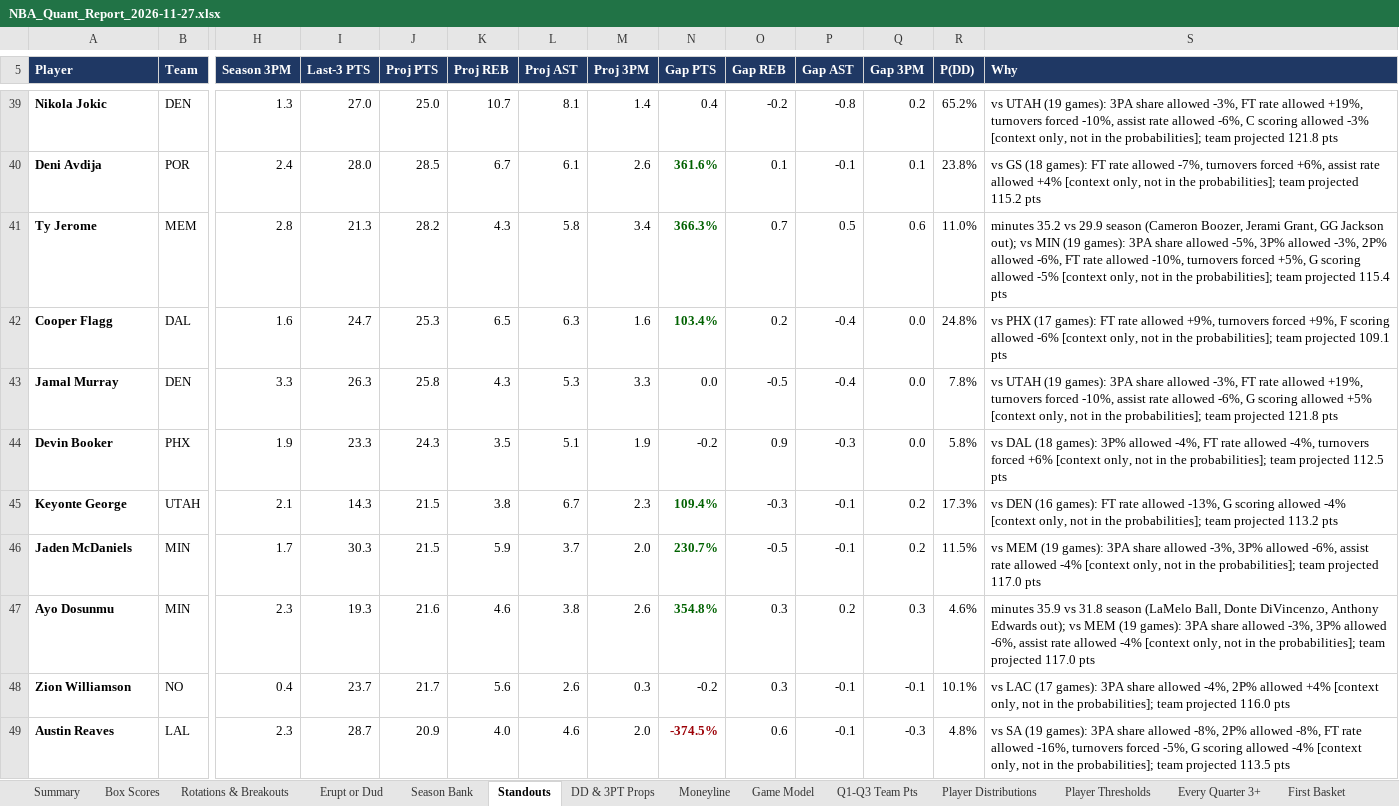
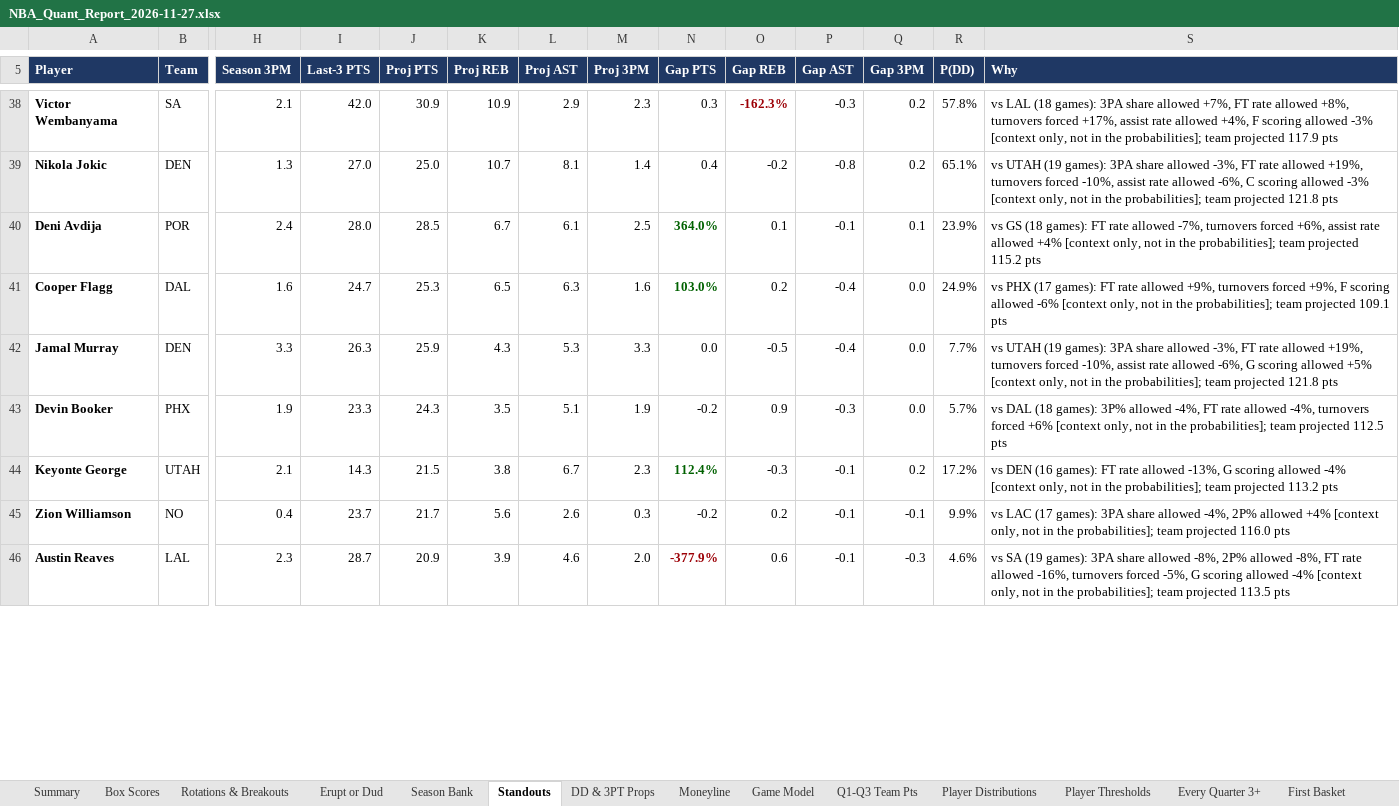
Before and after one commit to HeyShawtty/nba-quant-desk, an Excel workbook: reports/NBA_Quant_Report_2026-11-27.xlsx, sheet Standouts, drawn as a sheet; only a part is shown, gaps mark what is left out; values as stored, in another font and other column widths than the file's, no borders; removed rows and columns are numbered as before the commit, all else as after; rows hold the shown columns only; the diff covers the shown part only; the diff names each change by its address in the sheet, - before the commit and + after, or states it on an @@ line.

```diff
--- a/reports/NBA_Quant_Report_2026-11-27.xlsx (sheet Standouts)
+++ b/reports/NBA_Quant_Report_2026-11-27.xlsx (sheet Standouts)
+row 38: Victor Wembanyama | SA | 2.1 | 42.0 | 30.9 | 10.9 | 2.9 | 2.3 | 0.3 | -162.3% | -0.3 | 0.2 | 57.8% | vs LAL (18 games): 3PA share allowed +7%, FT rate allowed +8%, turnovers forced +17%, assist rate allowed +4%, F scoring allowed -3% [context only, not in the probabilities]; team projected 117.9 pts
-R39 (P(DD)): 65.2%
+R39 (P(DD)): 65.1%
-M40 (Proj 3PM): 2.6
+M40 (Proj 3PM): 2.5
-N40 (Gap PTS): 361.6%
+N40 (Gap PTS): 364.0%
-R40 (P(DD)): 23.8%
+R40 (P(DD)): 23.9%
-row 41: Ty Jerome | MEM | 2.8 | 21.3 | 28.2 | 4.3 | 5.8 | 3.4 | 366.3% | 0.7 | 0.5 | 0.6 | 11.0% | minutes 35.2 vs 29.9 season (Cameron Boozer, Jerami Grant, GG Jackson out); vs MIN (19 games): 3PA share allowed -5%, 3P% allowed -3%, 2P% allowed -6%, FT rate allowed -10%, turnovers forced +5%, G scoring allowed -5% [context only, not in the probabilities]; team projected 115.4 pts
-N41 (Gap PTS): 103.4%
+N41 (Gap PTS): 103.0%
-R41 (P(DD)): 24.8%
+R41 (P(DD)): 24.9%
-J42 (Proj PTS): 25.8
+J42 (Proj PTS): 25.9
-R42 (P(DD)): 7.8%
+R42 (P(DD)): 7.7%
-R43 (P(DD)): 5.8%
+R43 (P(DD)): 5.7%
-N44 (Gap PTS): 109.4%
+N44 (Gap PTS): 112.4%
-R44 (P(DD)): 17.3%
+R44 (P(DD)): 17.2%
-row 46: Jaden McDaniels | MIN | 1.7 | 30.3 | 21.5 | 5.9 | 3.7 | 2.0 | 230.7% | -0.5 | -0.1 | 0.2 | 11.5% | vs MEM (19 games): 3PA share allowed -3%, 3P% allowed -6%, assist rate allowed -4% [context only, not in the probabilities]; team projected 117.0 pts
-row 47: Ayo Dosunmu | MIN | 2.3 | 19.3 | 21.6 | 4.6 | 3.8 | 2.6 | 354.8% | 0.3 | 0.2 | 0.3 | 4.6% | minutes 35.9 vs 31.8 season (LaMelo Ball, Donte DiVincenzo, Anthony Edwards out); vs MEM (19 games): 3PA share allowed -3%, 3P% allowed -6%, assist rate allowed -4% [context only, not in the probabilities]; team projected 117.0 pts
-O45 (Gap REB): 0.3
+O45 (Gap REB): 0.2
-R45 (P(DD)): 10.1%
+R45 (P(DD)): 9.9%
-K46 (Proj REB): 4.0
+K46 (Proj REB): 3.9
-N46 (Gap PTS): -374.5%
+N46 (Gap PTS): -377.9%
-R46 (P(DD)): 4.8%
+R46 (P(DD)): 4.6%
```
Also changed, not shown: 17 added rows, 17 removed rows and 32 edited cells elsewhere in this sheet, sheet Player Thresholds, sheet Player Distributions, sheet Rotations & Breakouts, sheet Season Bank, sheet Minutes & Injuries, sheet Box Scores, 11 more sheets, formulas that keep their value, reports/Data_Bank_2026-27.xlsx, 7 other files.
